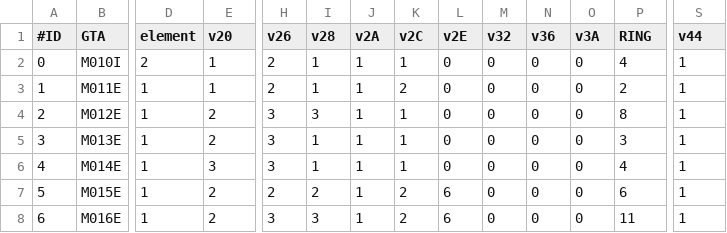
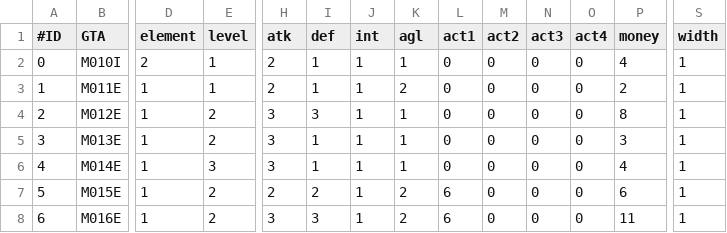
Before and after one commit to ValleyBell/PC98VNResearch, a TSV file: mime/game-docs/Monsters.tsv, drawn as a sheet; only a part is shown, gaps mark what is left out; the diff names each change by its address in the sheet, - before the commit and + after, or states it on an @@ line.

```diff
--- a/mime/game-docs/Monsters.tsv
+++ b/mime/game-docs/Monsters.tsv
-E1: v20
+E1: level
-H1: v26
+H1: atk
-I1: v28
+I1: def
-J1: v2A
+J1: int
-K1: v2C
+K1: agl
-L1: v2E
+L1: act1
-M1: v32
+M1: act2
-N1: v36
+N1: act3
-O1: v3A
+O1: act4
-P1: RING
+P1: money
-S1: v44
+S1: width
```
Also changed, not shown: mime/game-docs/MapLocations.tsv, 28 other files.
